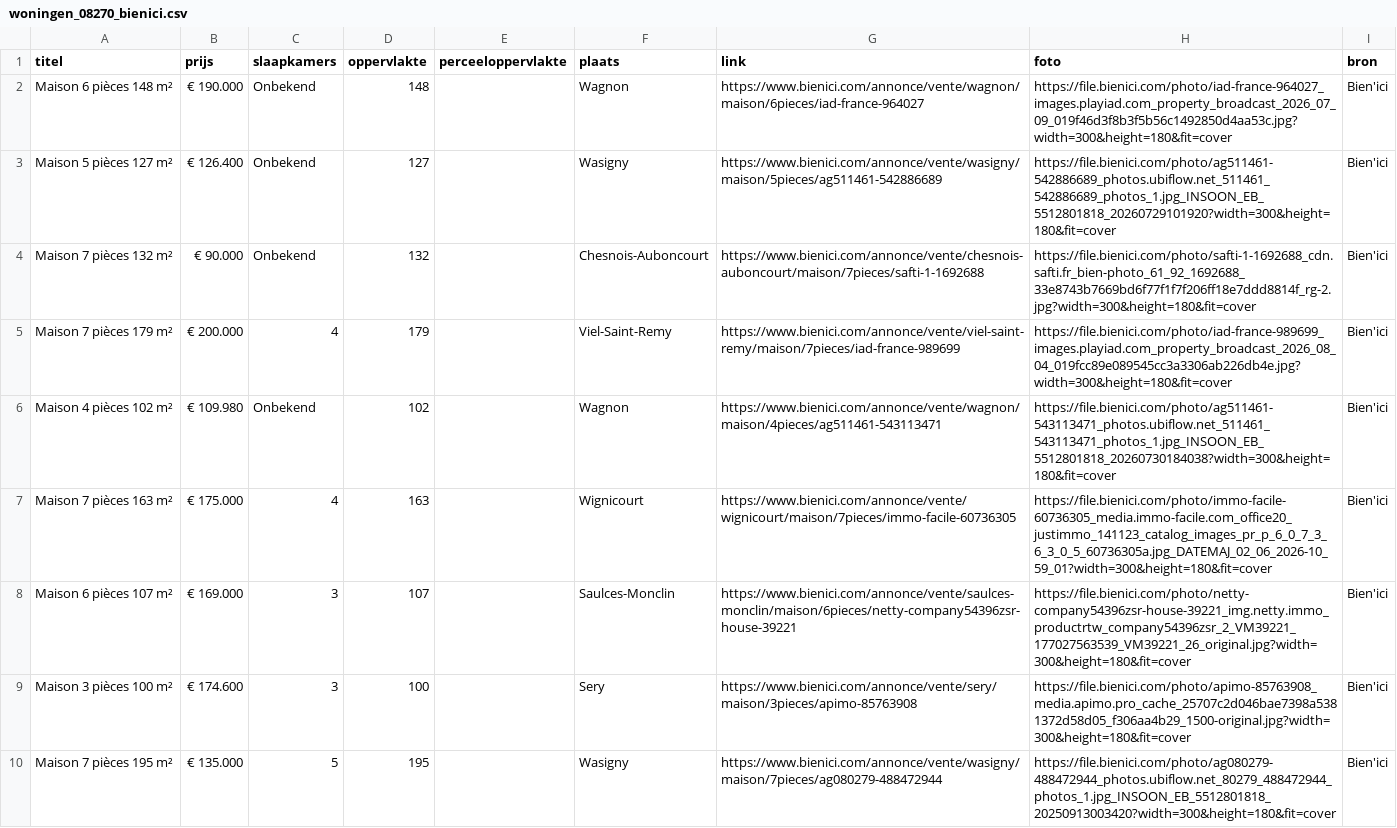
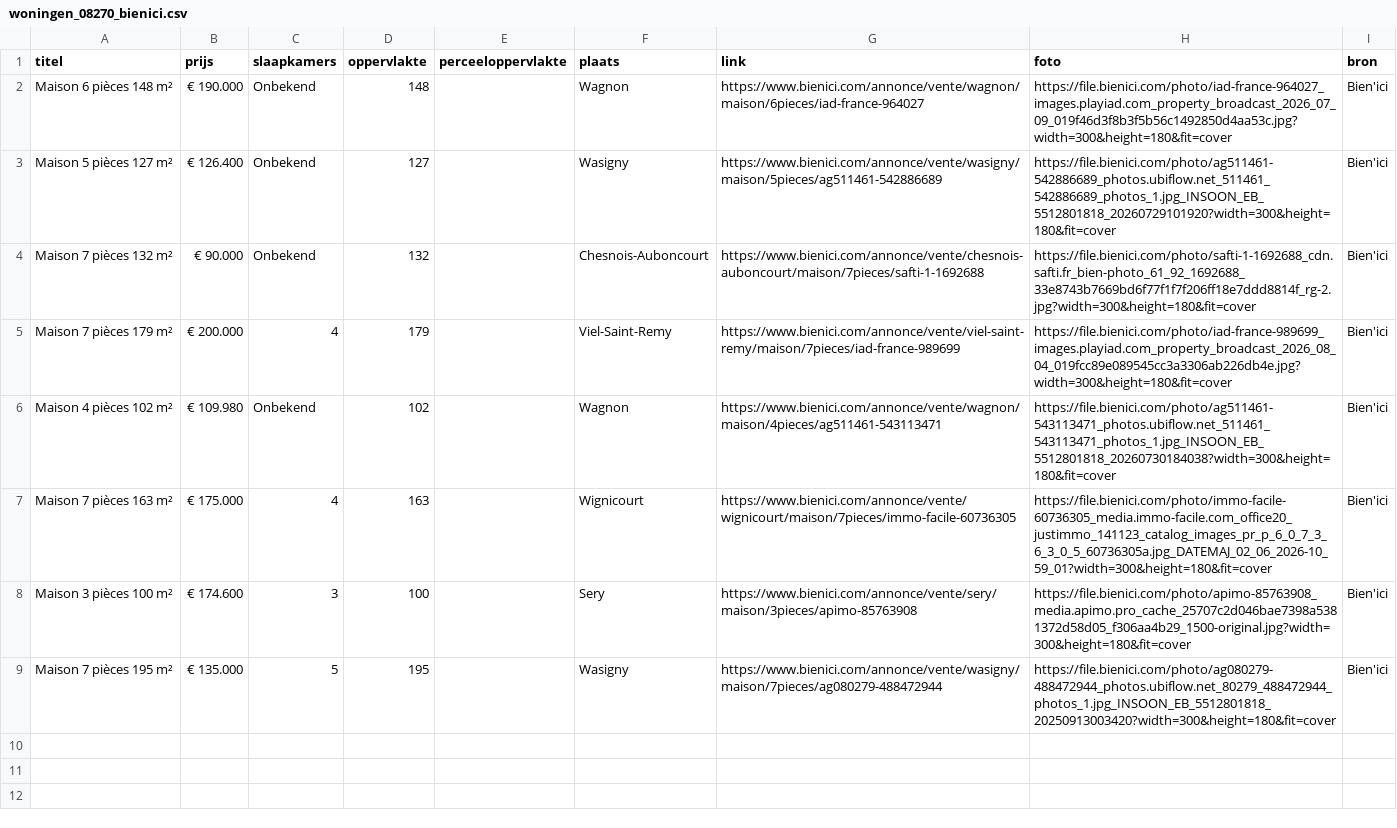
Before and after one commit to janvijverberg918/Huizenzoeker-Frankrijk, a CSV file: woningen_08270_bienici.csv, drawn as a sheet; the diff names each change by its address in the sheet, - before the commit and + after, or states it on an @@ line.

```diff
--- a/woningen_08270_bienici.csv
+++ b/woningen_08270_bienici.csv
-row 8: Maison 6 pièces 107 m² | € 169.000 | 3 | 107 |  | Saulces-Monclin | https://www.bienici.com/annonce/vente/saulces-monclin/maison/6pieces/netty-company54396zsr-house-39221 | https://file.bienici.com/photo/netty-company54396zsr-house-39221_img.netty.immo_productrtw_company54396zsr_2_VM39221_177027563539_VM39221_26_original.jpg?width=300&height=180&fit=cover | Bien'ici
```
Also changed, not shown: woningen_02360_bienici.csv, woningen_08090_bienici.csv, 10 other files.
